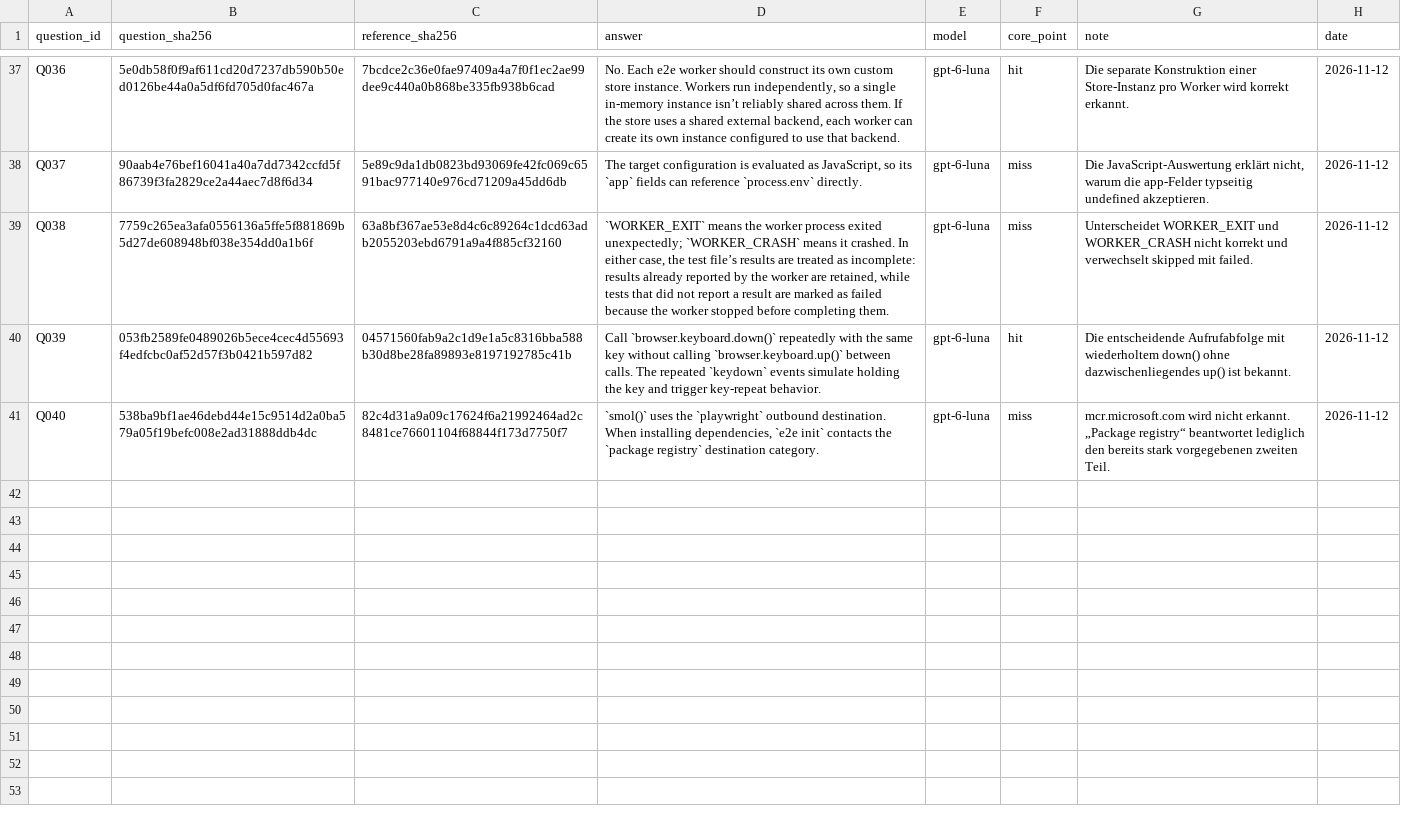
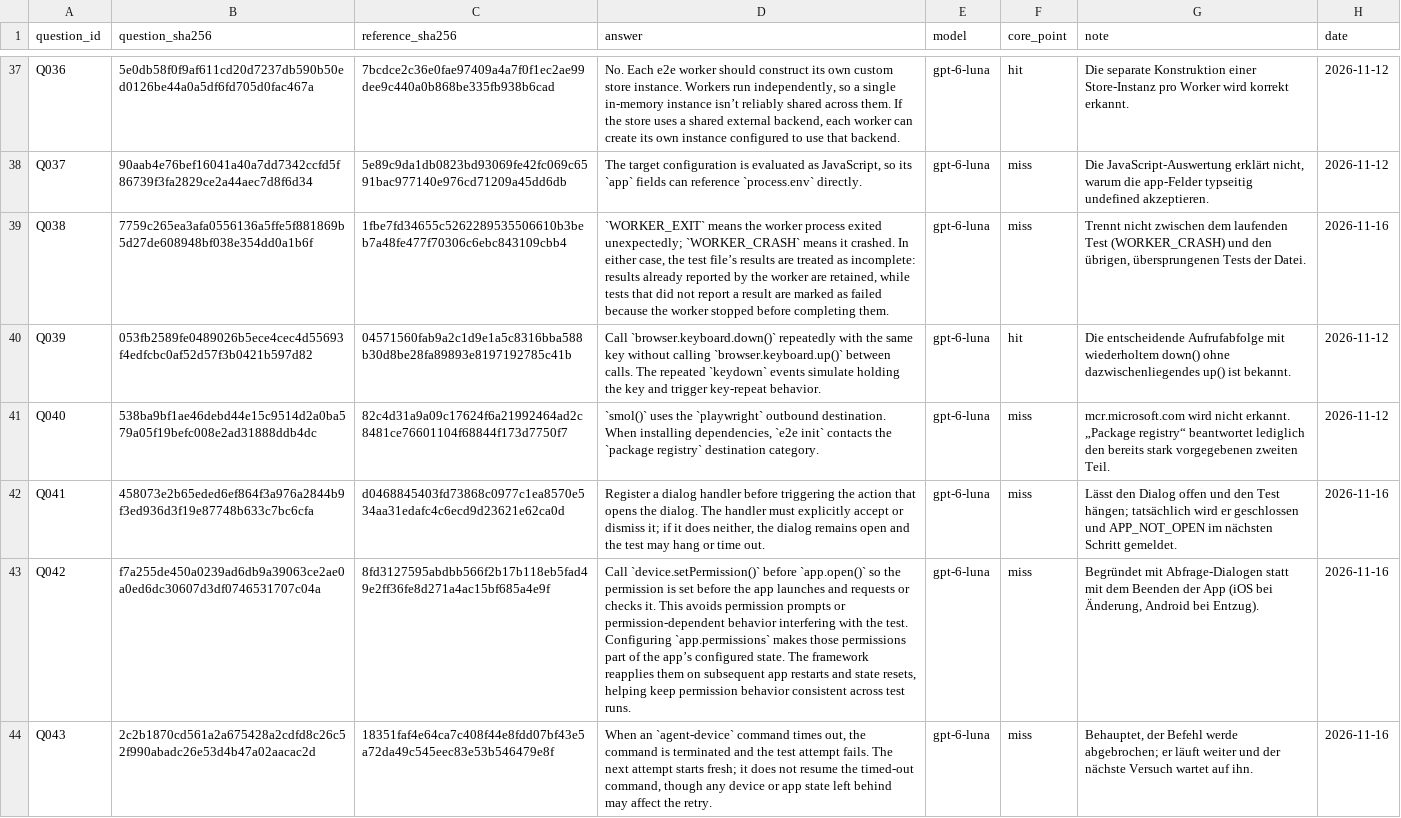
Before and after one commit to jonasyr/bachelor-rag-chunking, a CSV file: data/evaluation/closed_book_screen.csv, drawn as a sheet; only a part is shown, gaps mark what is left out; the diff covers the shown part only.

Commit message:
chore(data): question catalogue block 6 (48/48) (#63)
* chore(data): question catalogue block 6 (48/48)

* docs(plan): next step is the freeze

* chore(data): full catalogue review round 9

```diff
--- a/data/evaluation/closed_book_screen.csv
+++ b/data/evaluation/closed_book_screen.csv
@@ -75,4 +69,9 @@ Q036,5e0db58f0f9af611cd20d7237db590b50ed0126be44a0a5df6fd705d0fac467a,7bcdce2c36
 Q037,90aab4e76bef16041a40a7dd7342ccfd5f86739f3fa2829ce2a44aec7d8f6d34,5e89c9da1db0823bd93069fe42fc069c6591bac977140e976cd71209a45dd6db,"The target configuration is evaluated as JavaScript, so its `app` fields can reference `process.env` directly.",gpt-6-luna,miss,"Die JavaScript-Auswertung erklärt nicht, warum die app-Felder typseitig undefined akzeptieren.",2026-11-12
-Q038,7759c265ea3afa0556136a5ffe5f881869b5d27de608948bf038e354dd0a1b6f,63a8bf367ae53e8d4c6c89264c1dcd63adb2055203ebd6791a9a4f885cf32160,"`WORKER_EXIT` means the worker process exited unexpectedly; `WORKER_CRASH` means it crashed. In either case, the test file’s results are treated as incomplete: results already reported by the worker are retained, while tests that did not report a result are marked as failed because the worker stopped before completing them.",gpt-6-luna,miss,Unterscheidet WORKER_EXIT und WORKER_CRASH nicht korrekt und verwechselt skipped mit failed.,2026-11-12
+Q038,7759c265ea3afa0556136a5ffe5f881869b5d27de608948bf038e354dd0a1b6f,1fbe7fd34655c5262289535506610b3beb7a48fe477f70306c6ebc843109cbb4,"`WORKER_EXIT` means the worker process exited unexpectedly; `WORKER_CRASH` means it crashed. In either case, the test file’s results are treated as incomplete: results already reported by the worker are retained, while tests that did not report a result are marked as failed because the worker stopped before completing them.",gpt-6-luna,miss,"Trennt nicht zwischen dem laufenden Test (WORKER_CRASH) und den übrigen, übersprungenen Tests der Datei.",2026-11-16
 Q039,053fb2589fe0489026b5ece4cec4d55693f4edfcbc0af52d57f3b0421b597d82,04571560fab9a2c1d9e1a5c8316bba588b30d8be28fa89893e8197192785c41b,Call `browser.keyboard.down()` repeatedly with the same key without calling `browser.keyboard.up()` between calls. The repeated `keydown` events simulate holding the key and trigger key-repeat behavior.,gpt-6-luna,hit,Die entscheidende Aufrufabfolge mit wiederholtem down() ohne dazwischenliegendes up() ist bekannt.,2026-11-12
 Q040,538ba9bf1ae46debd44e15c9514d2a0ba579a05f19befc008e2ad31888ddb4dc,82c4d31a9a09c17624f6a21992464ad2c8481ce76601104f68844f173d7750f7,"`smol()` uses the `playwright` outbound destination. When installing dependencies, `e2e init` contacts the `package registry` destination category.",gpt-6-luna,miss,mcr.microsoft.com wird nicht erkannt. „Package registry“ beantwortet lediglich den bereits stark vorgegebenen zweiten Teil.,2026-11-12
+Q041,458073e2b65eded6ef864f3a976a2844b9f3ed936d3f19e87748b633c7bc6cfa,d0468845403fd73868c0977c1ea8570e534aa31edafc4c6ecd9d23621e62ca0d,"Register a dialog handler before triggering the action that opens the dialog. The handler must explicitly accept or dismiss it; if it does neither, the dialog remains open and the test may hang or time out.",gpt-6-luna,miss,Lässt den Dialog offen und den Test hängen; tatsächlich wird er geschlossen und APP_NOT_OPEN im nächsten Schritt gemeldet.,2026-11-16
+Q042,f7a255de450a0239ad6db9a39063ce2ae0a0ed6dc30607d3df0746531707c04a,8fd3127595abdbb566f2b17b118eb5fad49e2ff36fe8d271a4ac15bf685a4e9f,"Call `device.setPermission()` before `app.open()` so the permission is set before the app launches and requests or checks it. This avoids permission prompts or permission-dependent behavior interfering with the test.
+
+Configuring `app.permissions` makes those permissions part of the app’s configured state. The framework reapplies them on subsequent app restarts and state resets, helping keep permission behavior consistent across test runs.",gpt-6-luna,miss,"Begründet mit Abfrage-Dialogen statt mit dem Beenden der App (iOS bei Änderung, Android bei Entzug).",2026-11-16
+Q043,2c2b1870cd561a2a675428a2cdfd8c26c52f990abadc26e53d4b47a02aacac2d,18351faf4e64ca7c408f44e8fdd07bf43e5a72da49c545eec83e53b546479e8f,"When an `agent-device` command times out, the command is terminated and the test attempt fails. The next attempt starts fresh; it does not resume the timed-out command, though any device or app state left behind may affect the retry.",gpt-6-luna,miss,"Behauptet, der Befehl werde abgebrochen; er läuft weiter und der nächste Versuch wartet auf ihn.",2026-11-16
```
Also changed, not shown: 5 added rows and 20 edited cells elsewhere in this file, data/evaluation/catalogue_plan.csv, data/evaluation/ground_truth.csv, 4 other files.
